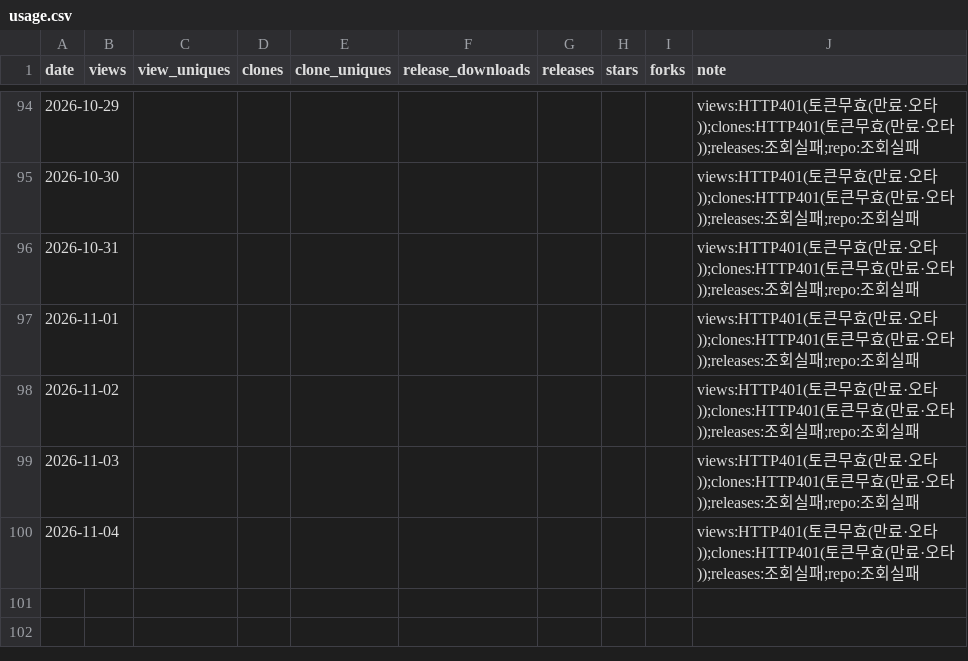
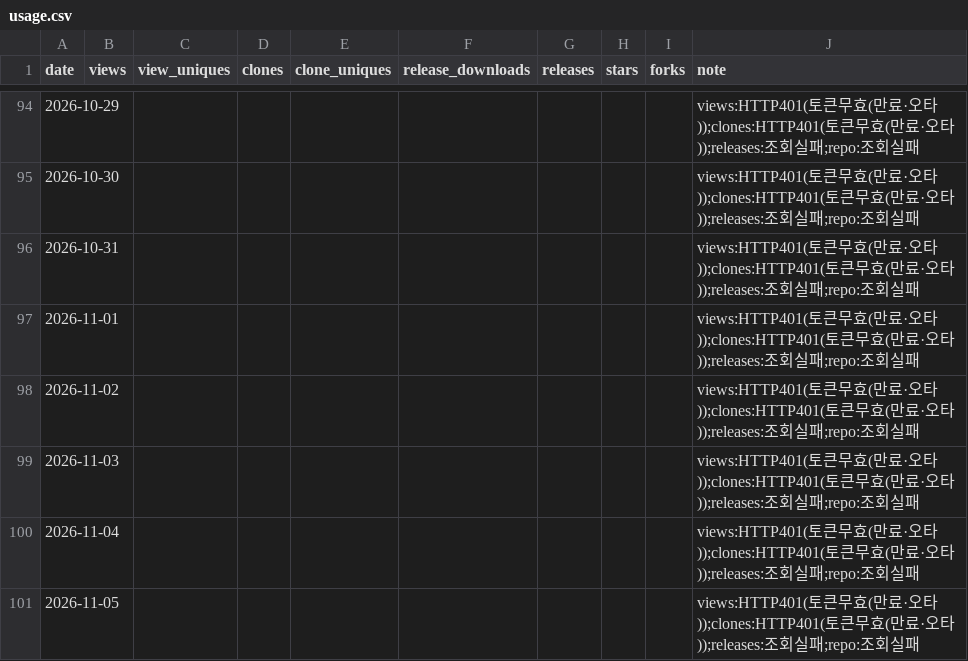
Before and after one commit to rubatoyd/nl-openapi-mcp, a CSV file: docs/usage.csv, drawn as a sheet; only a part is shown, gaps mark what is left out; the diff names each change by its address in the sheet, - before the commit and + after, or states it on an @@ line.

```diff
--- a/docs/usage.csv
+++ b/docs/usage.csv
+row 101: 2026-11-05 |  |  |  |  |  |  |  |  | views:HTTP401(토큰무효(만료·오타));clones:HTTP401(토큰무효(만료·오타));releases:조회실패;repo:조회실패
```
Also changed, not shown: 2 other files.
